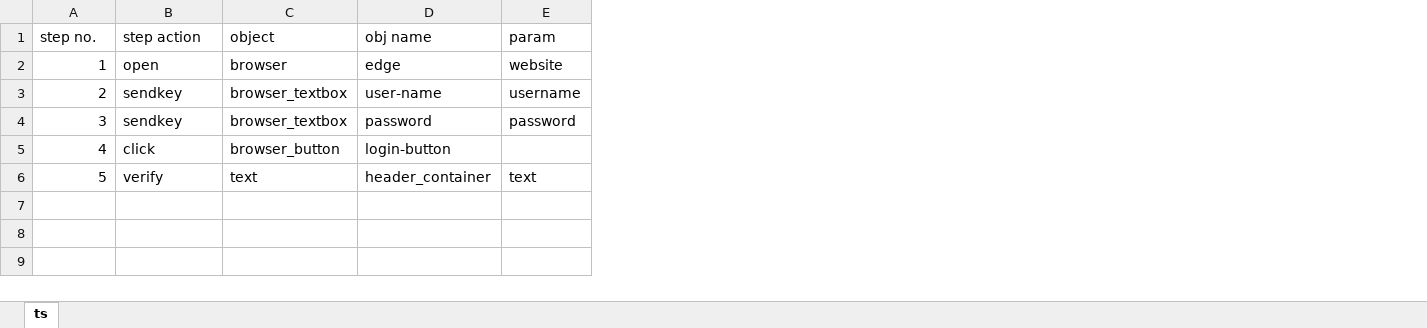
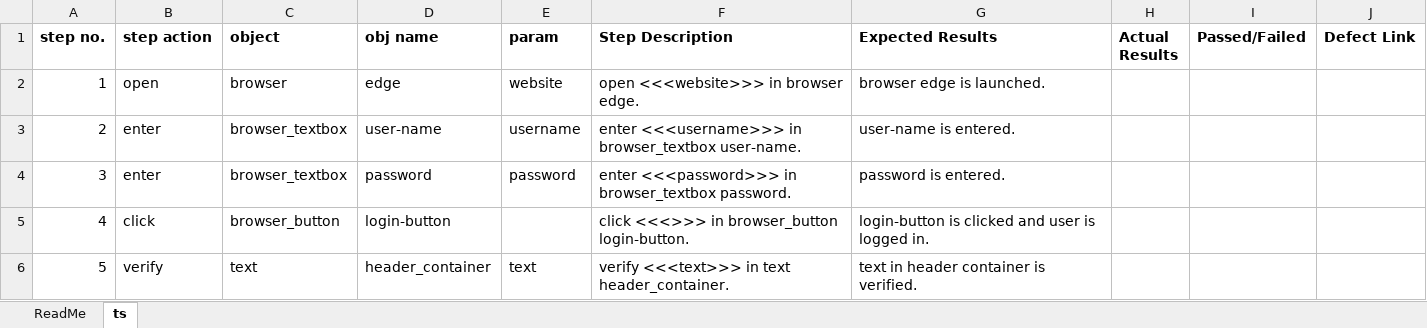
Before and after one commit to paulphilflores/TestAutomation, an Excel workbook: py.projects/ts1.xlsx, sheet ts, drawn as a sheet; values as stored, in another font and other column widths than the file's, no borders; the diff names each change by its address in the sheet, - before the commit and + after, or states it on an @@ line.

```diff
--- a/py.projects/ts1.xlsx (sheet ts)
+++ b/py.projects/ts1.xlsx (sheet ts)
+sheet tab: ReadMe
+column F (Step Description), rows 2-6: open <<<website>>> in browser edge. | enter <<<username>>> in browser_textbox user-name. | enter <<<password>>> in browser_textbox password. | click <<<>>> in browser_button login-button. | verify <<<text>>> in text header_container.
+column G (Expected Results), rows 2-6: browser edge is launched. | user-name is entered. | password is entered. | login-button is clicked and user is logged in. | text in header container is verified.
+column H (Actual Results), empty
+column I (Passed/Failed), empty
+column J (Defect Link), empty
-A1:E1 bold: off
+A1:E1 bold: on
-B3:B4 (step action): sendkey
+B3:B4 (step action): enter
```
Also changed, not shown: py.projects/testdata.xlsx, 18 other files.
